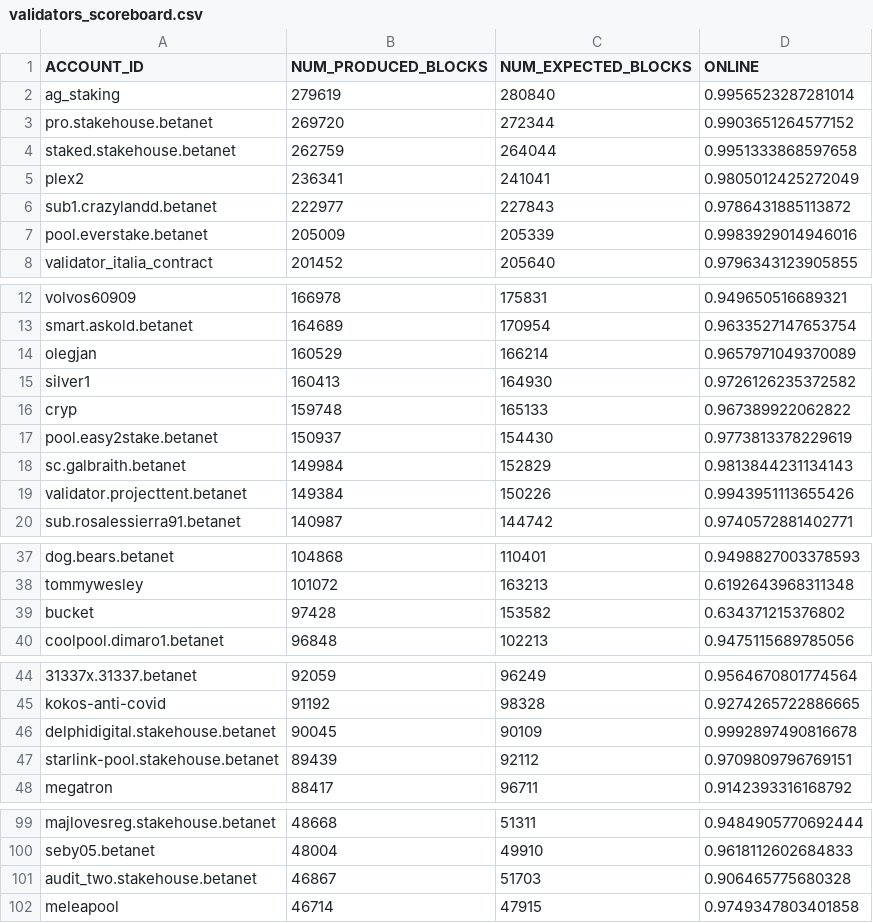
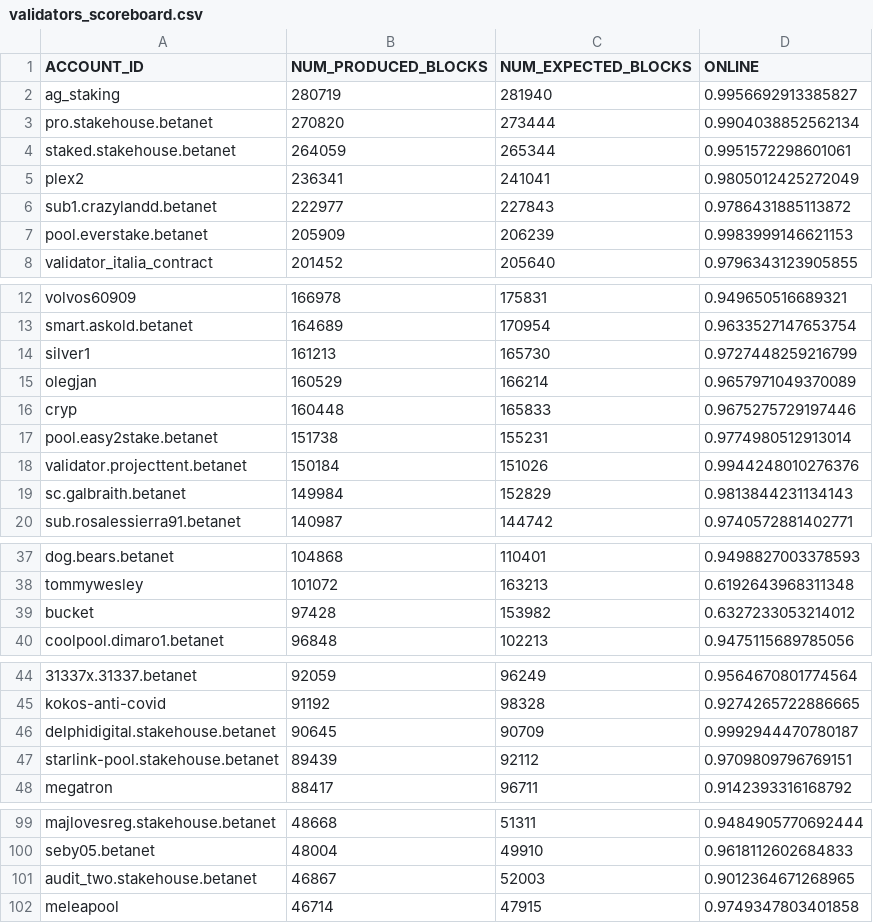
Before and after one commit to frol/near-validators-scoreboard, a CSV file: validators_scoreboard.csv, drawn as a sheet; only a part is shown, gaps mark what is left out; the diff covers the shown part only.

```diff
--- a/validators_scoreboard.csv
+++ b/validators_scoreboard.csv
@@ -1,8 +1,8 @@
 ACCOUNT_ID,NUM_PRODUCED_BLOCKS,NUM_EXPECTED_BLOCKS,ONLINE
-"ag_staking",279619,280840,0.9956523287281014
-"pro.stakehouse.betanet",269720,272344,0.9903651264577152
-"staked.stakehouse.betanet",262759,264044,0.9951333868597658
+"ag_staking",280719,281940,0.9956692913385827
+"pro.stakehouse.betanet",270820,273444,0.9904038852562134
+"staked.stakehouse.betanet",264059,265344,0.9951572298601061
 "plex2",236341,241041,0.9805012425272049
 "sub1.crazylandd.betanet",222977,227843,0.9786431885113872
-"pool.everstake.betanet",205009,205339,0.9983929014946016
+"pool.everstake.betanet",205909,206239,0.9983999146621153
 "validator_italia_contract",201452,205640,0.9796343123905855
@@ -13,8 +13,8 @@ ACCOUNT_ID,NUM_PRODUCED_BLOCKS,NUM_EXPECTED_BLOCKS,ONLINE
 "smart.askold.betanet",164689,170954,0.9633527147653754
+"silver1",161213,165730,0.9727448259216799
 "olegjan",160529,166214,0.9657971049370089
-"silver1",160413,164930,0.9726126235372582
-"cryp",159748,165133,0.967389922062822
-"pool.easy2stake.betanet",150937,154430,0.9773813378229619
+"cryp",160448,165833,0.9675275729197446
+"pool.easy2stake.betanet",151738,155231,0.9774980512913014
+"validator.projecttent.betanet",150184,151026,0.9944248010276376
 "sc.galbraith.betanet",149984,152829,0.9813844231134143
-"validator.projecttent.betanet",149384,150226,0.9943951113655426
 "sub.rosalessierra91.betanet",140987,144742,0.9740572881402771
@@ -38,3 +38,3 @@ ACCOUNT_ID,NUM_PRODUCED_BLOCKS,NUM_EXPECTED_BLOCKS,ONLINE
 "tommywesley",101072,163213,0.6192643968311348
-"bucket",97428,153582,0.634371215376802
+"bucket",97428,153982,0.6327233053214012
 "coolpool.dimaro1.betanet",96848,102213,0.9475115689785056
@@ -45,3 +45,3 @@ ACCOUNT_ID,NUM_PRODUCED_BLOCKS,NUM_EXPECTED_BLOCKS,ONLINE
 "kokos-anti-covid",91192,98328,0.9274265722886665
-"delphidigital.stakehouse.betanet",90045,90109,0.9992897490816678
+"delphidigital.stakehouse.betanet",90645,90709,0.9992944470780187
 "starlink-pool.stakehouse.betanet",89439,92112,0.9709809796769151
@@ -100,3 +100,3 @@ ACCOUNT_ID,NUM_PRODUCED_BLOCKS,NUM_EXPECTED_BLOCKS,ONLINE
 "seby05.betanet",48004,49910,0.9618112602684833
-"audit_two.stakehouse.betanet",46867,51703,0.906465775680328
+"audit_two.stakehouse.betanet",46867,52003,0.9012364671268965
 "meleapool",46714,47915,0.9749347803401858
```
Also changed, not shown: 11 edited cells elsewhere in this file, 2 other files.
